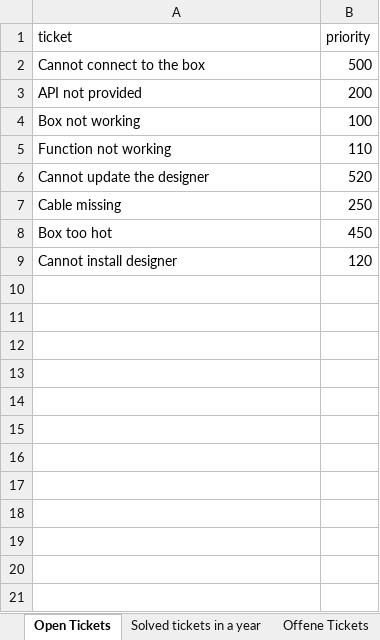
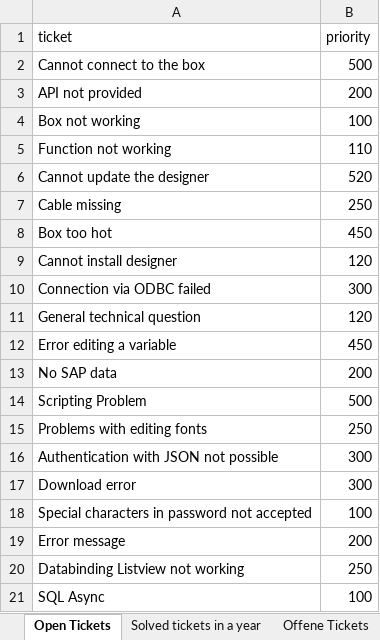
Before and after one commit to Peakboard/peakboard-templates.github.io, an Excel workbook: _templates/IT-Admin-Ticket-Board/IT-Tickets.xlsx, sheet Open Tickets, drawn as a sheet; values as stored, in another font and other column widths than the file's, no borders; the diff names each change by its address in the sheet, - before the commit and + after, or states it on an @@ line.

```diff
--- a/_templates/IT-Admin-Ticket-Board/IT-Tickets.xlsx (sheet Open Tickets)
+++ b/_templates/IT-Admin-Ticket-Board/IT-Tickets.xlsx (sheet Open Tickets)
+row 10: Connection via ODBC failed | 300
+row 11: General technical question | 120
+row 12: Error editing a variable | 450
+row 13: No SAP data | 200
+row 14: Scripting Problem | 500
+row 15: Problems with editing fonts | 250
+row 16: Authentication with JSON not possible | 300
+row 17: Download error | 300
+row 18: Special characters in password not accepted | 100
+row 19: Error message | 200
+row 20: Databinding Listview not working | 250
+row 21: SQL Async | 100
```
Also changed, not shown: sheet Solved tickets in a year, sheet Offene Tickets, other sheet tabs, 2 other files.
